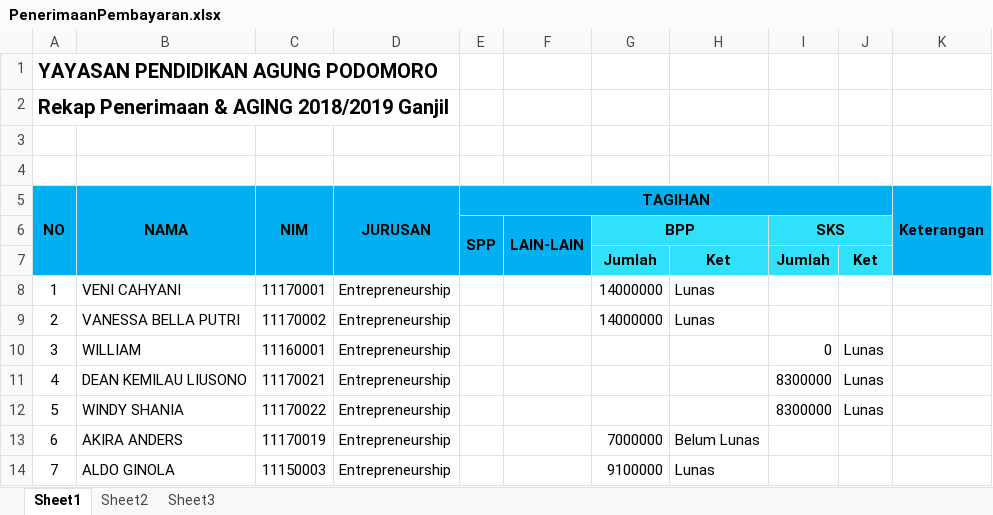
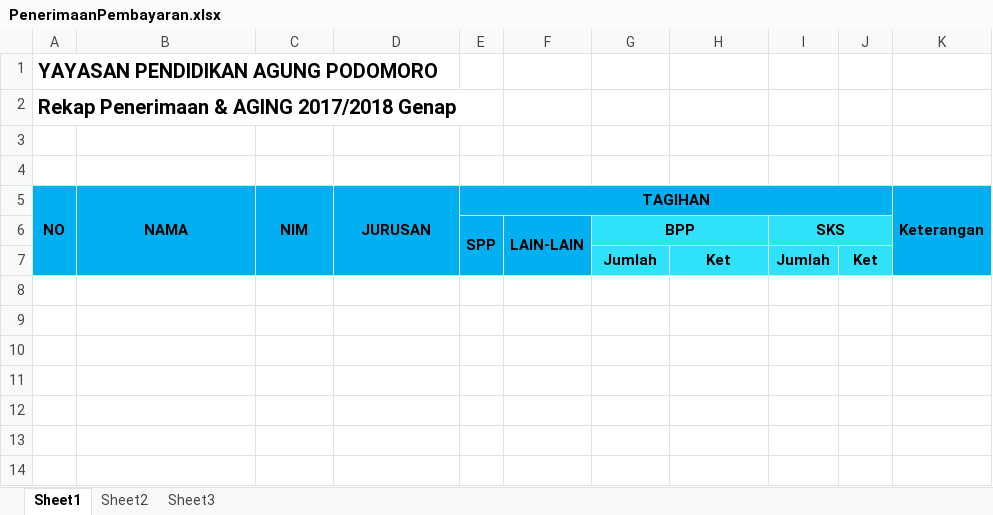
Before and after one commit to pu-dev-nandang/puis, an Excel workbook: document/PenerimaanPembayaran.xlsx, sheet Sheet1, drawn as a sheet; values as stored, in another font and other column widths than the file's, no borders; the diff names each change by its address in the sheet, - before the commit and + after, or states it on an @@ line.

```diff
--- a/document/PenerimaanPembayaran.xlsx (sheet Sheet1)
+++ b/document/PenerimaanPembayaran.xlsx (sheet Sheet1)
-A2: Rekap Penerimaan & AGING 2018/2019 Ganjil
+A2: Rekap Penerimaan & AGING 2017/2018 Genap
-row 8: 1 | VENI CAHYANI | 11170001 | Entrepreneurship |  |  | 14000000 | Lunas
-row 9: 2 | VANESSA BELLA PUTRI | 11170002 | Entrepreneurship |  |  | 14000000 | Lunas
-row 10: 3 | WILLIAM | 11160001 | Entrepreneurship |  |  |  |  | 0 | Lunas
-row 11: 4 | DEAN KEMILAU LIUSONO | 11170021 | Entrepreneurship |  |  |  |  | 8300000 | Lunas
-row 12: 5 | WINDY SHANIA | 11170022 | Entrepreneurship |  |  |  |  | 8300000 | Lunas
-row 13: 6 | AKIRA ANDERS | 11170019 | Entrepreneurship |  |  | 7000000 | Belum Lunas
-row 14: 7 | ALDO GINOLA | 11150003 | Entrepreneurship |  |  | 9100000 | Lunas
```
Also changed, not shown: 13 other files.
